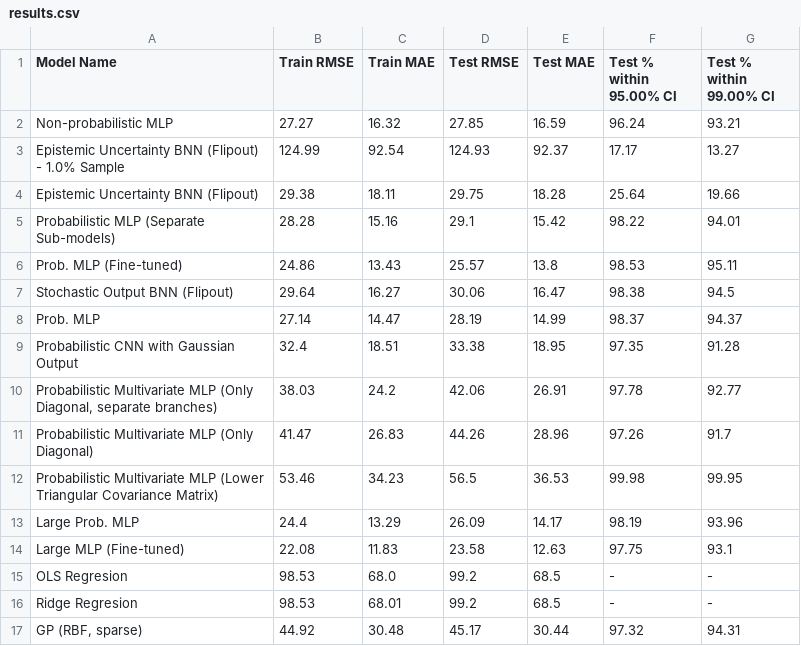
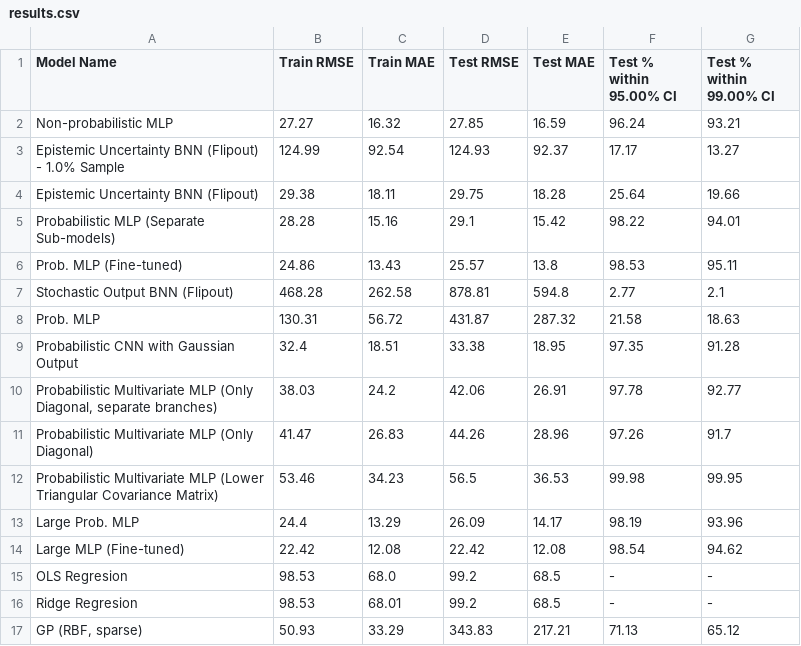
Before and after one commit to filofiocchi02/fyp-submission, a CSV file: results.csv, drawn as a sheet.

```diff
--- a/results.csv
+++ b/results.csv
@@ -6,4 +6,4 @@ Probabilistic MLP (Separate Sub-models),28.28,15.16,29.1,15.42,98.22,94.01
 Prob. MLP (Fine-tuned),24.86,13.43,25.57,13.8,98.53,95.11
-Stochastic Output BNN (Flipout),29.64,16.27,30.06,16.47,98.38,94.5
-Prob. MLP,27.14,14.47,28.19,14.99,98.37,94.37
+Stochastic Output BNN (Flipout),468.28,262.58,878.81,594.8,2.77,2.1
+Prob. MLP,130.31,56.72,431.87,287.32,21.58,18.63
 Probabilistic CNN with Gaussian Output,32.4,18.51,33.38,18.95,97.35,91.28
@@ -13,5 +13,5 @@ Probabilistic Multivariate MLP (Lower Triangular Covariance Matrix),53.46,34.23,
 Large Prob. MLP,24.4,13.29,26.09,14.17,98.19,93.96
-Large MLP (Fine-tuned),22.08,11.83,23.58,12.63,97.75,93.1
+Large MLP (Fine-tuned),22.42,12.08,22.42,12.08,98.54,94.62
 OLS Regresion,98.53,68.0,99.2,68.5,-,-
 Ridge Regresion,98.53,68.01,99.2,68.5,-,-
-"GP (RBF, sparse)",44.92,30.48,45.17,30.44,97.32,94.31
+"GP (RBF, sparse)",50.93,33.29,343.83,217.21,71.13,65.12
```
Also changed, not shown: 46 other files.
